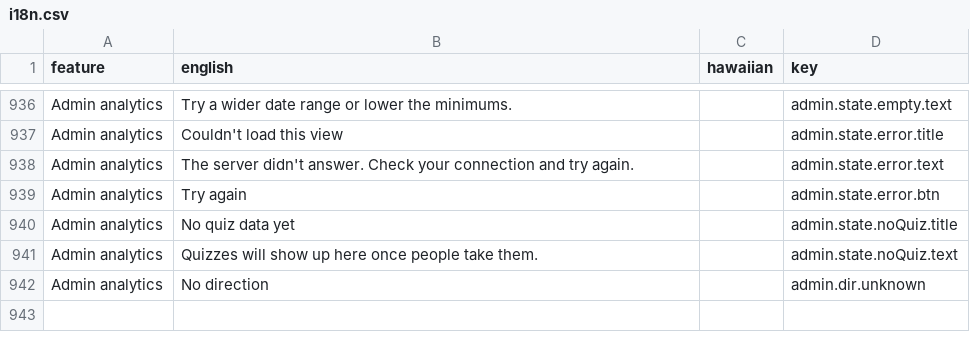
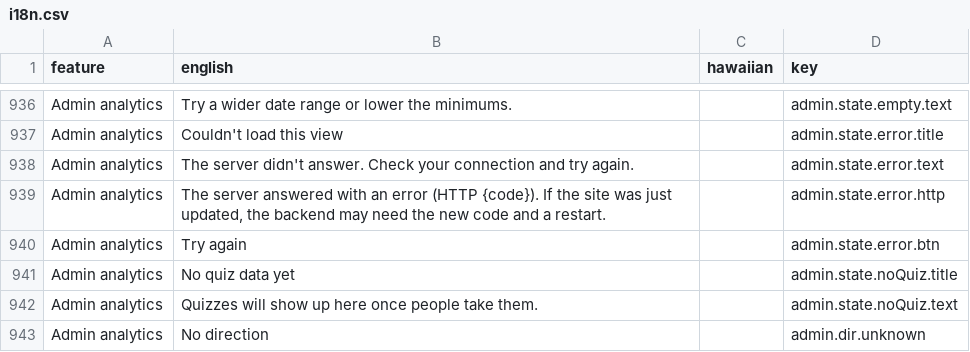
Before and after one commit to NoahBKalma/hawaiian-language-website, a CSV file: i18n.csv, drawn as a sheet; only a part is shown, gaps mark what is left out; the diff names each change by its address in the sheet, - before the commit and + after, or states it on an @@ line.

Commit message:
updated admin site

```diff
--- a/i18n.csv
+++ b/i18n.csv
+row 939: Admin analytics | The server answered with an error (HTTP {code}). If the site was just updated, the backend may need the new code and a restart. |  | admin.state.error.http
```
Also changed, not shown: 43 other files.
